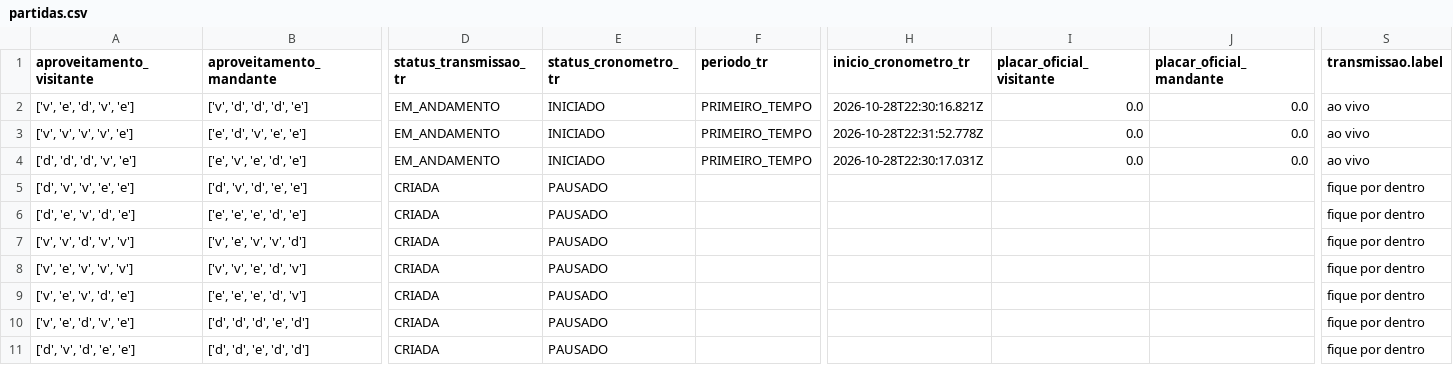
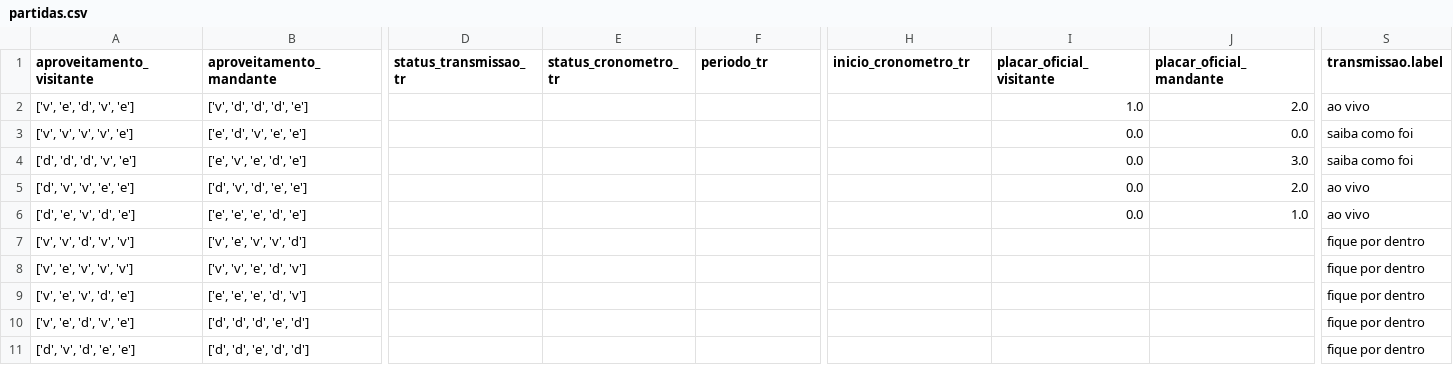
Before and after one commit to FilipeNamorato/namoratosdashboard, a CSV file: llm/input/partidas.csv, drawn as a sheet; only a part is shown, gaps mark what is left out; the diff covers the shown part only; the diff names each change by its address in the sheet, - before the commit and + after, or states it on an @@ line.

```diff
--- a/llm/input/partidas.csv
+++ b/llm/input/partidas.csv
-D2:D4 (status_transmissao_tr): EM_ANDAMENTO
+D2:D4 (status_transmissao_tr): (empty)
-E2:E4 (status_cronometro_tr): INICIADO
+E2:E4 (status_cronometro_tr): (empty)
-F2:F4 (periodo_tr): PRIMEIRO_TEMPO
+F2:F4 (periodo_tr): (empty)
-H2 (inicio_cronometro_tr): 2026-10-28T22:30:16.821Z
+H2 (inicio_cronometro_tr): (empty)
-I2 (placar_oficial_visitante): 0.0
+I2 (placar_oficial_visitante): 1.0
-J2 (placar_oficial_mandante): 0.0
+J2 (placar_oficial_mandante): 2.0
-H3 (inicio_cronometro_tr): 2026-10-28T22:31:52.778Z
+H3 (inicio_cronometro_tr): (empty)
-S3:S4 (transmissao.label): ao vivo
+S3:S4 (transmissao.label): saiba como foi
-H4 (inicio_cronometro_tr): 2026-10-28T22:30:17.031Z
+H4 (inicio_cronometro_tr): (empty)
-J4 (placar_oficial_mandante): 0.0
+J4 (placar_oficial_mandante): 3.0
-D5:D11 (status_transmissao_tr): CRIADA
+D5:D11 (status_transmissao_tr): (empty)
-E5:E11 (status_cronometro_tr): PAUSADO
+E5:E11 (status_cronometro_tr): (empty)
-I5:I6 (placar_oficial_visitante): (empty)
+I5:I6 (placar_oficial_visitante): 0.0
-J5 (placar_oficial_mandante): (empty)
+J5 (placar_oficial_mandante): 2.0
-S5:S6 (transmissao.label): fique por dentro
+S5:S6 (transmissao.label): ao vivo
-J6 (placar_oficial_mandante): (empty)
+J6 (placar_oficial_mandante): 1.0
```
Also changed, not shown: 12 edited cells elsewhere in this file, docs/data/current/atletas.csv, docs/data/current/atletas_pontuados.csv, 10 other files.
